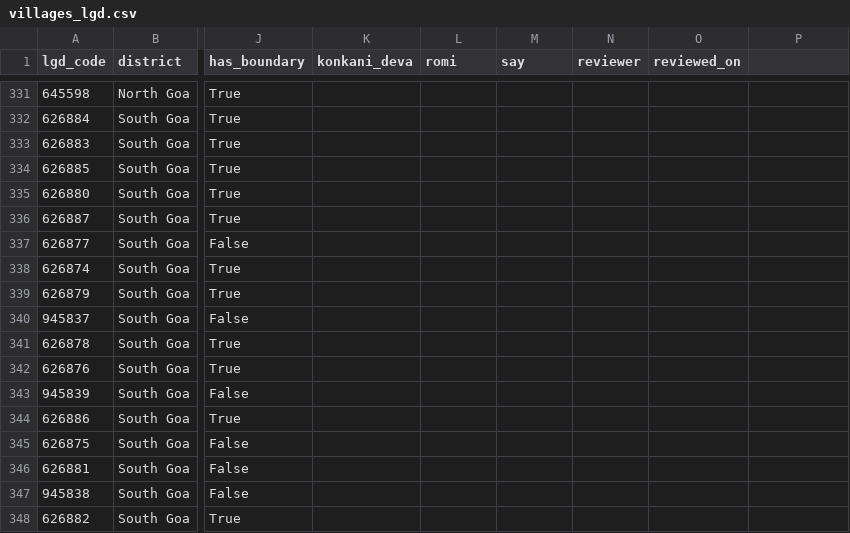
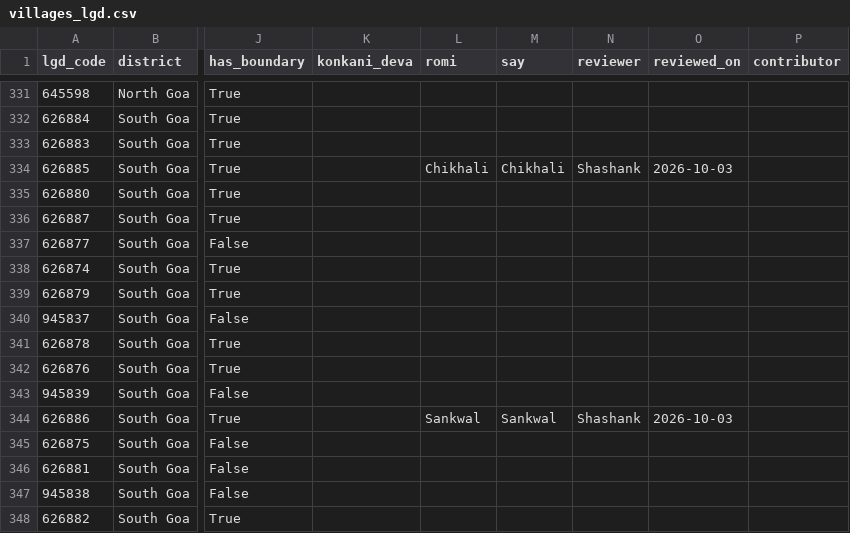
Before and after one commit to shashankayyar/khoim, a CSV file: data/villages_lgd.csv, drawn as a sheet; only a part is shown, gaps mark what is left out; the diff names each change by its address in the sheet, - before the commit and + after, or states it on an @@ line.

```diff
--- a/data/villages_lgd.csv
+++ b/data/villages_lgd.csv
-P1: (empty)
+P1: contributor
-L334 (romi): (empty)
+L334 (romi): Chikhali
-M334 (say): (empty)
+M334 (say): Chikhali
-N334 (reviewer): (empty)
+N334 (reviewer): Shashank
-O334 (reviewed_on): (empty)
+O334 (reviewed_on): 2026-10-03
-L344 (romi): (empty)
+L344 (romi): Sankwal
-M344 (say): (empty)
+M344 (say): Sankwal
-N344 (reviewer): (empty)
+N344 (reviewer): Shashank
-O344 (reviewed_on): (empty)
+O344 (reviewed_on): 2026-10-03
```
Also changed, not shown: 14 other files.
